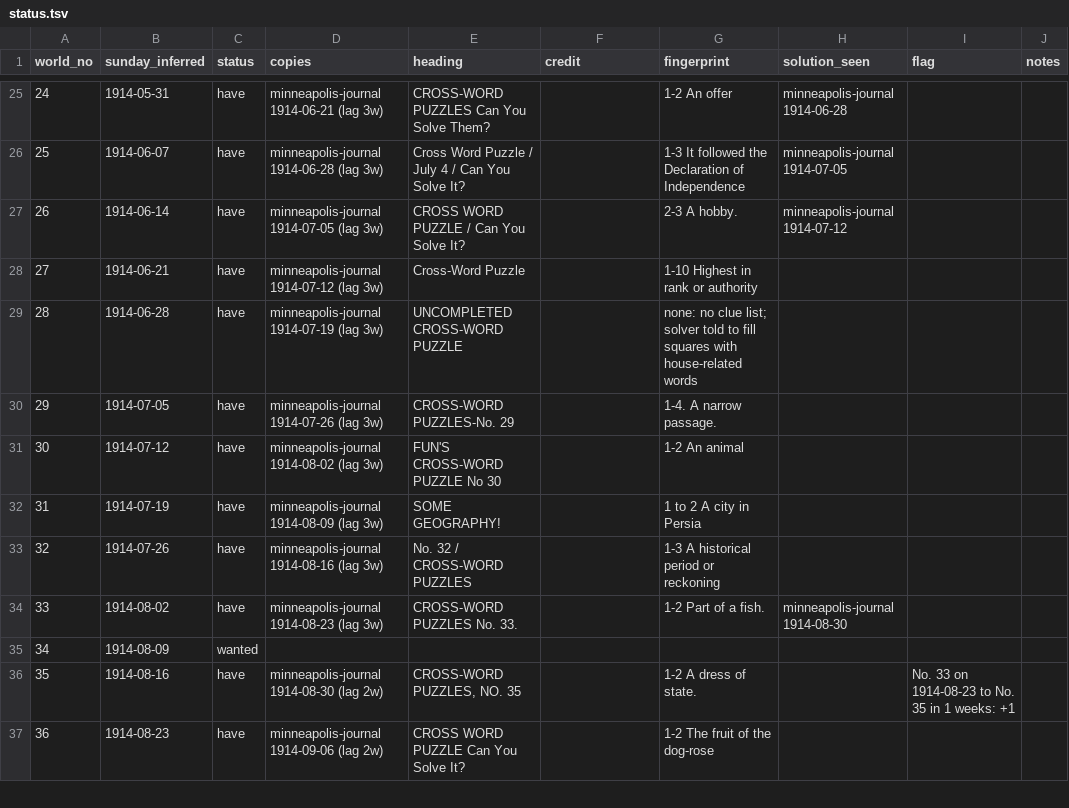
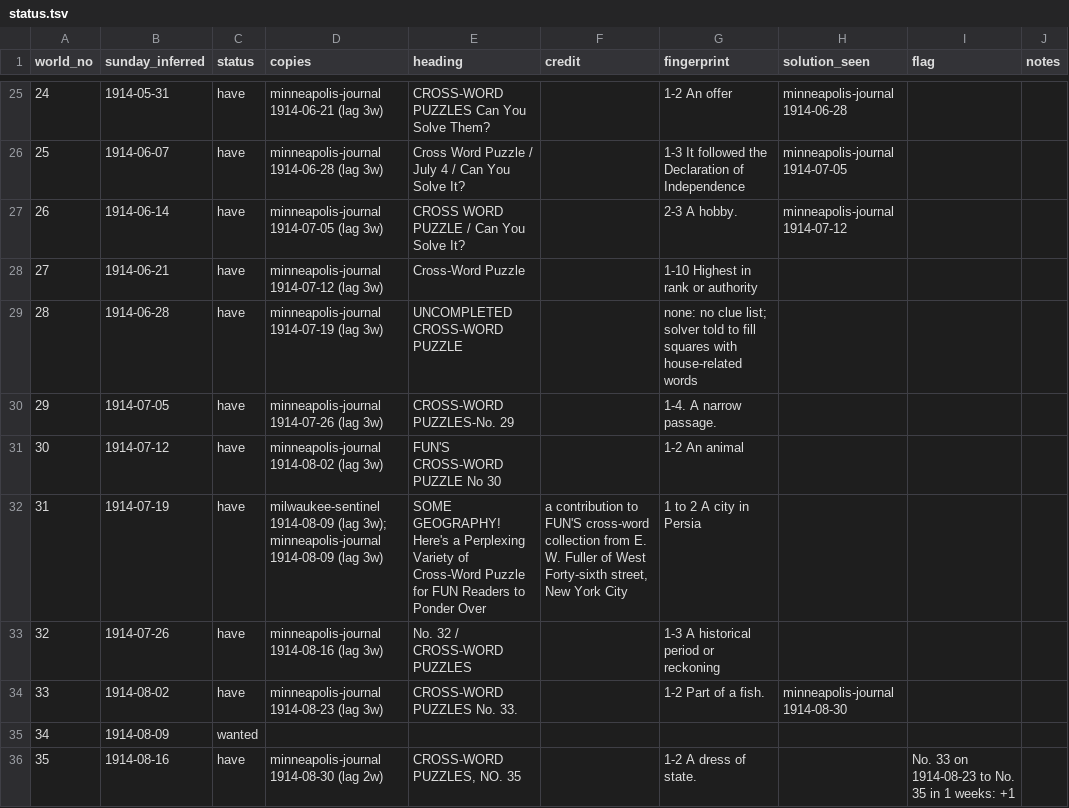
Before and after one commit to EveryPuzzleProject/newyorkworld, a TSV file: status.tsv, drawn as a sheet; only a part is shown, gaps mark what is left out; the shorter side is filled out with more unchanged rows.

```diff
--- a/status.tsv
+++ b/status.tsv
@@ -31,3 +31,3 @@ world_no	sunday_inferred	status	copies	heading	credit	fingerprint	solution_seen
 30	1914-07-12	have	minneapolis-journal 1914-08-02 (lag 3w)	FUN'S CROSS-WORD PUZZLE No 30		1-2 An animal			
-31	1914-07-19	have	minneapolis-journal 1914-08-09 (lag 3w)	SOME GEOGRAPHY!		1 to 2 A city in Persia			
+31	1914-07-19	have	milwaukee-sentinel 1914-08-09 (lag 3w); minneapolis-journal 1914-08-09 (lag 3w)	SOME GEOGRAPHY! Here's a Perplexing Variety of Cross-Word Puzzle for FUN Readers to Ponder Over	a contribution to FUN'S cross-word collection from E. W. Fuller of West Forty-sixth street, New York City	1 to 2 A city in Persia			
 32	1914-07-26	have	minneapolis-journal 1914-08-16 (lag 3w)	No. 32 / CROSS-WORD PUZZLES		1-3 A historical period or reckoning			
```
Also changed, not shown: chain_pages.tsv, gaps.tsv, 2 other files.
